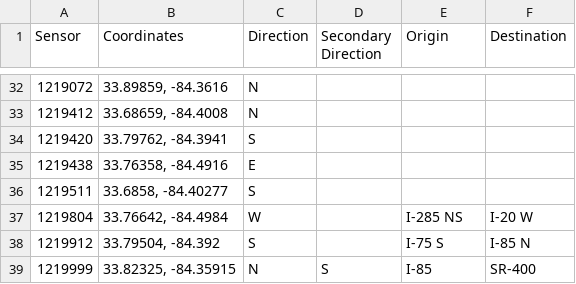
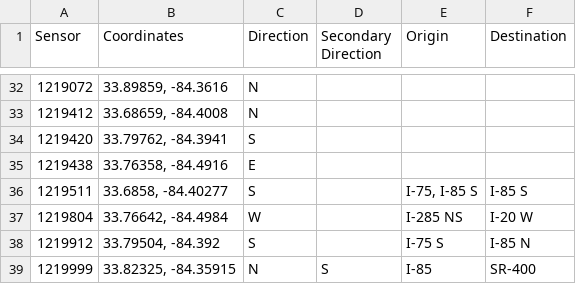
Before and after one commit to yvonnexu442/VIPTrafficAnalysis, a CSV file: cleaned_traffic_data/SensorWithLoc.csv, drawn as a sheet; only a part is shown, gaps mark what is left out.

Commit message:
Update SensorWithLoc.csv

```diff
--- a/cleaned_traffic_data/SensorWithLoc.csv
+++ b/cleaned_traffic_data/SensorWithLoc.csv
@@ -35,3 +35,3 @@ Sensor,Coordinates,Direction, Secondary Direction, Origin, Destination
 1219438,"33.76358, -84.4916", E,,,
-1219511,"33.6858, -84.40277", S,,,
+1219511,"33.6858, -84.40277", S,,"I-75, I-85 S", I-85 S
 1219804,"33.76642, -84.4984", W,,I-285 NS, I-20 W
```
